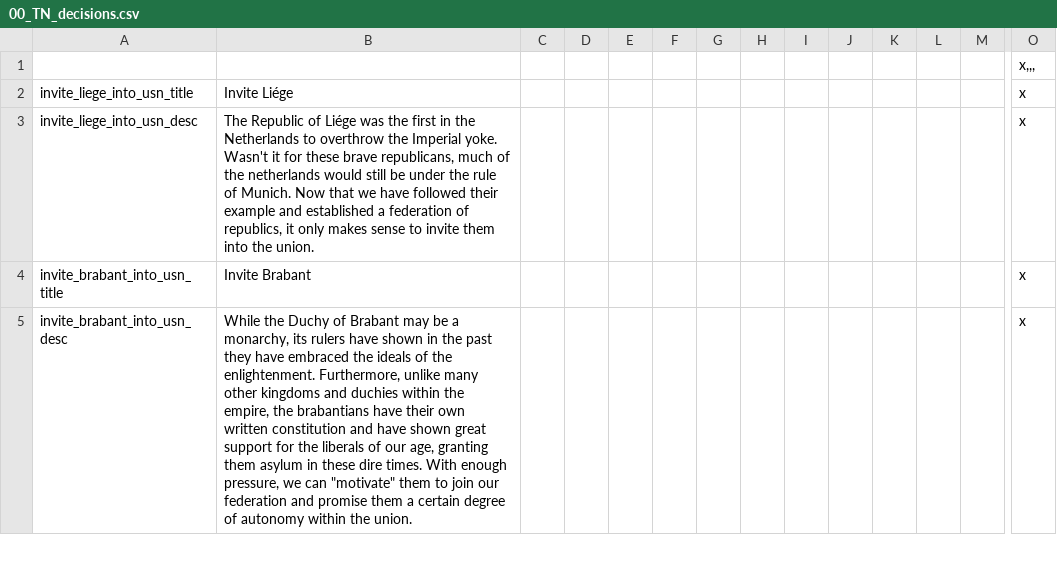
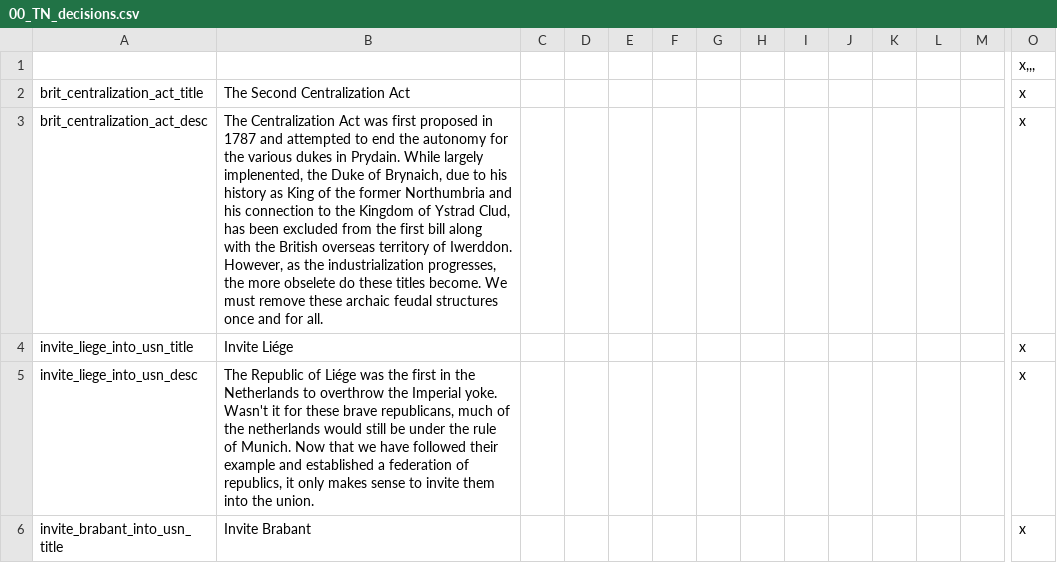
Before and after one commit to TerraNovaVictoria/TerraNova, a CSV file: localisation/00_TN_decisions.csv, drawn as a sheet; only a part is shown, gaps mark what is left out; the shorter side is filled out with more unchanged rows; rows hold the shown columns only; the diff names each change by its address in the sheet, - before the commit and + after, or states it on an @@ line.

```diff
--- a/localisation/00_TN_decisions.csv
+++ b/localisation/00_TN_decisions.csv
+row 2: brit_centralization_act_title | The Second Centralization Act |  |  |  |  |  |  |  |  |  |  |  | x
+row 3: brit_centralization_act_desc | The Centralization Act was first proposed in 1787 and attempted to end the autonomy for the various dukes in Prydain. While largely implenented, the Duke of Brynaich, due to his history as King of the former Northumbria and his connection to the Kingdom of Ystrad Clud, has been excluded from the first bill along with the British overseas territory of Iwerddon. However, as the industrialization progresses, the more obselete do these titles become. We must remove these archaic feudal structures once and for all. |  |  |  |  |  |  |  |  |  |  |  | x
```
Also changed, not shown: localisation/00_TN_events.csv, 5 other files.
